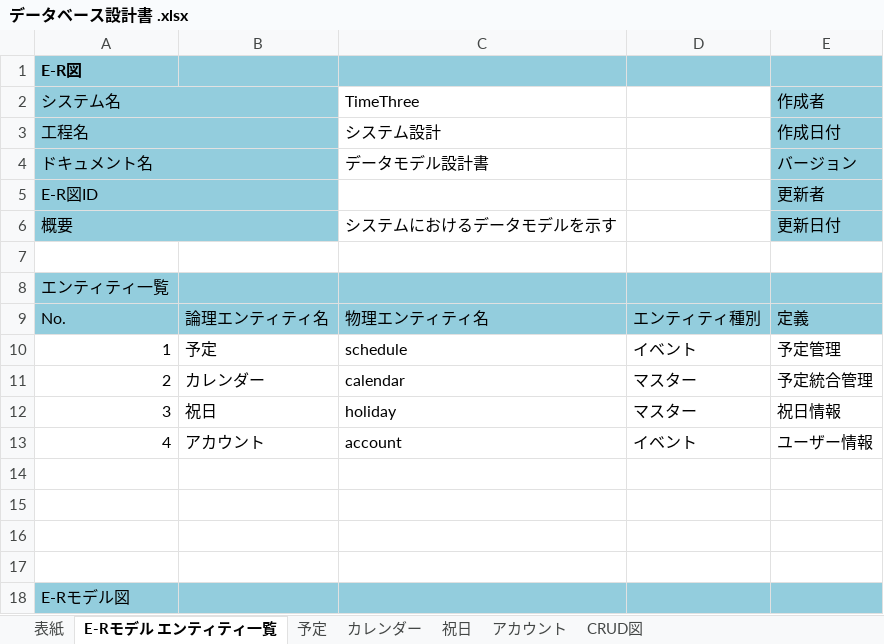
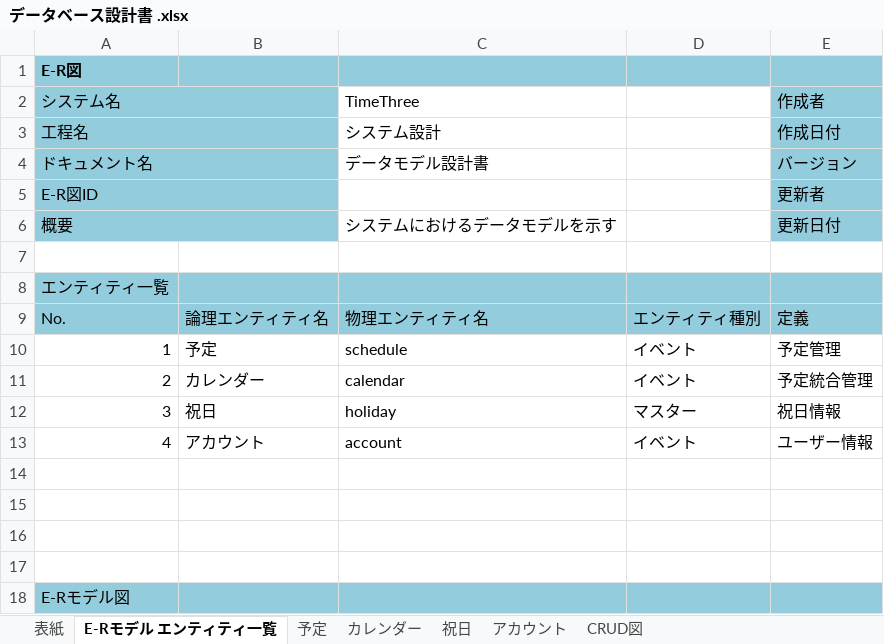
Before and after one commit to nakamura2101187/2023Dev3Early, an Excel workbook: 企画書・設計書/データベース設計書 .xlsx, sheet E-Rモデル エンティティ一覧, drawn as a sheet; values as stored, in another font and other column widths than the file's, no borders; charts and pictures not drawn; the diff names each change by its address in the sheet, - before the commit and + after, or states it on an @@ line.

```diff
--- a/企画書・設計書/データベース設計書 .xlsx (sheet E-Rモデル エンティティ一覧)
+++ b/企画書・設計書/データベース設計書 .xlsx (sheet E-Rモデル エンティティ一覧)
-D11: マスター
+D11: イベント
```
Also changed, not shown: sheet カレンダー, sheet 予定, sheet 祝日, sheet アカウント, sheet CRUD図, sheet 表紙, charts or pictures.
